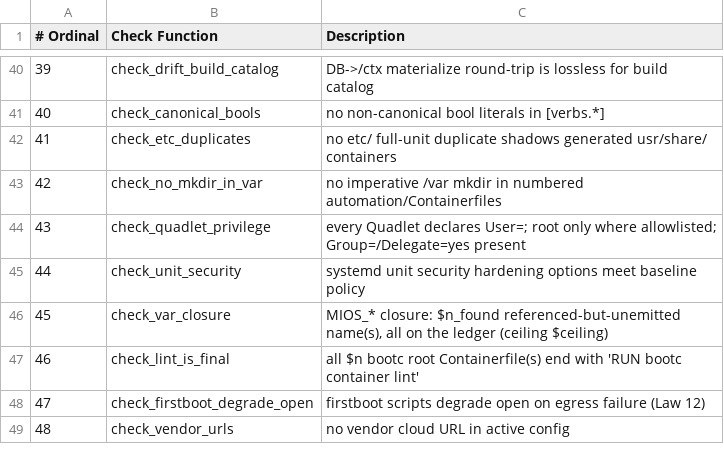
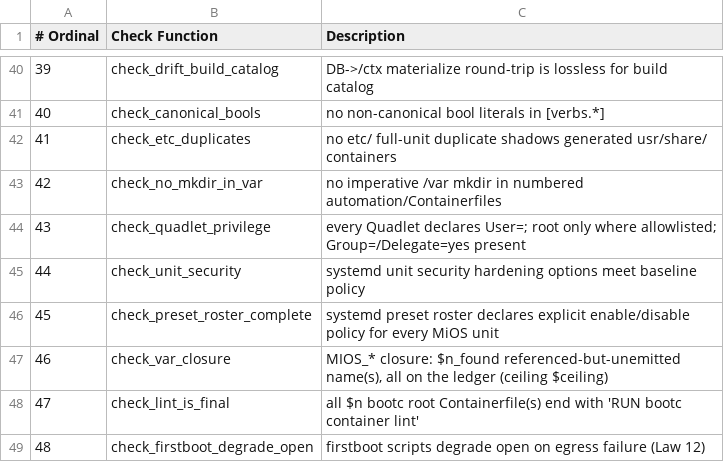
Before and after one commit to MiOS-Developer/MiOS, a TSV file: usr/share/mios/reference/drift-gate-index.tsv, drawn as a sheet; only a part is shown, gaps mark what is left out; the shorter side is filled out with more unchanged rows; addresses are those after the commit; the diff names each change by its address in the sheet, - before the commit and + after, or states it on an @@ line.

```diff
--- a/usr/share/mios/reference/drift-gate-index.tsv
+++ b/usr/share/mios/reference/drift-gate-index.tsv
+row 46: 45 | check_preset_roster_complete | systemd preset roster declares explicit enable/disable policy for every MiOS unit
@@ column A (# Ordinal) renumbered from row 47 down @@
```
Also changed, not shown: 5 other files.
